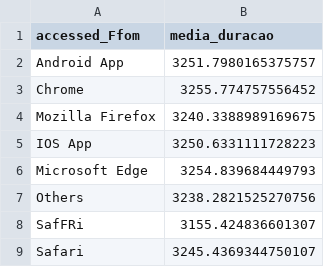
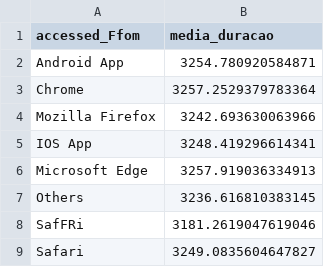
Before and after one commit to ViniciusPinheiroLivinalli/Arquitetura-BigData, a CSV file: vistas_lote/duracao_media_por_browser.csv, drawn as a sheet.

```diff
--- a/vistas_lote/duracao_media_por_browser.csv
+++ b/vistas_lote/duracao_media_por_browser.csv
@@ -1,9 +1,9 @@
 accessed_Ffom,media_duracao
-Android App,3251.7980165375757
-Chrome,3255.774757556452
-Mozilla Firefox,3240.3388989169675
-IOS App,3250.6331111728223
-Microsoft Edge,3254.839684449793
-Others,3238.2821525270756
-SafFRi,3155.424836601307
-Safari,3245.4369344750107
+Android App,3254.780920584871
+Chrome,3257.2529379783364
+Mozilla Firefox,3242.693630063966
+IOS App,3248.419296614341
+Microsoft Edge,3257.919036334913
+Others,3236.616810383145
+SafFRi,3181.2619047619046
+Safari,3249.0835604647827
```
Also changed, not shown: gerenciamento/log_processamento.csv, vistas_lote/vendas_por_dia.csv, 10 other files.
